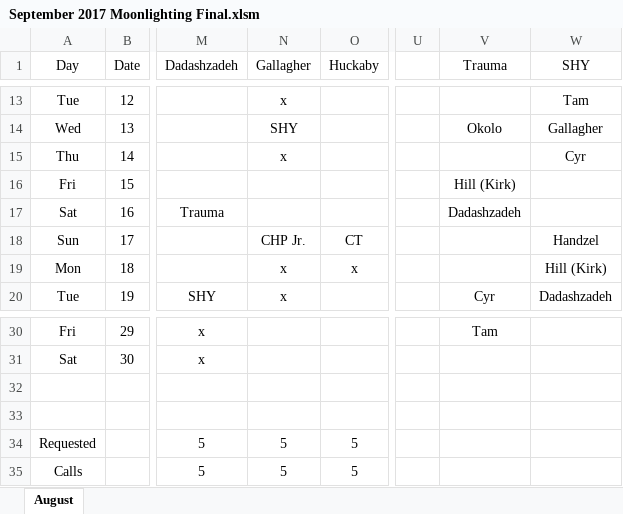
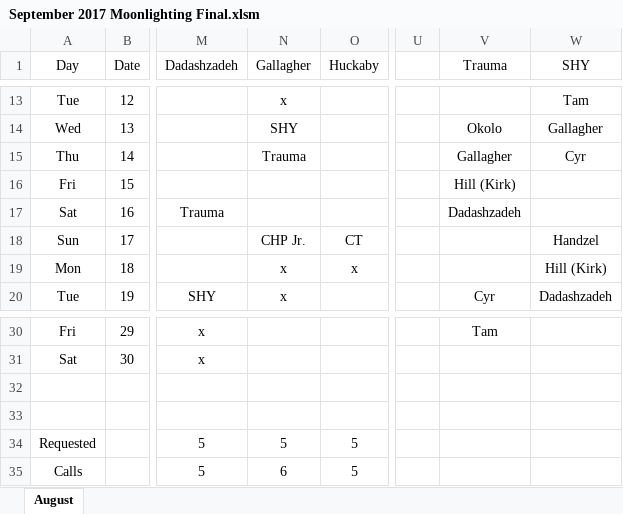
Before and after one commit to handzelrm/moonlighting, an Excel workbook: September 2017 Moonlighting Final.xlsm, sheet August, drawn as a sheet; only a part is shown, gaps mark what is left out; values as stored, in another font and other column widths than the file's, no borders; conditional formats not drawn; the diff names each change by its address in the sheet, - before the commit and + after, or states it on an @@ line.

Commit message:
added jimmy's trauma coverage

```diff
--- a/September 2017 Moonlighting Final.xlsm (sheet August)
+++ b/September 2017 Moonlighting Final.xlsm (sheet August)
-N15 (Gallagher): x
+N15 (Gallagher): Trauma
-V15 (Trauma): (empty)
+V15 (Trauma): Gallagher
-N35 (Gallagher): 5
+N35 (Gallagher): 6
```
